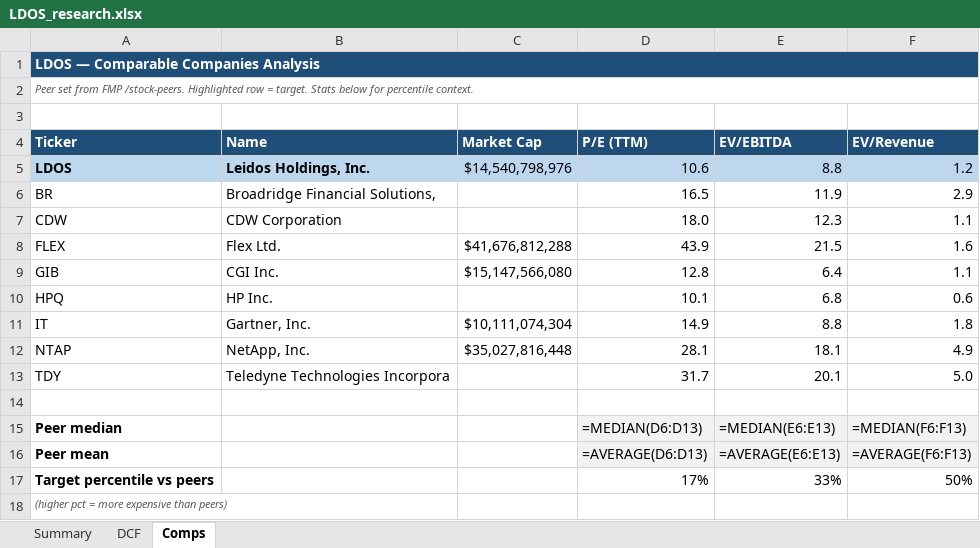
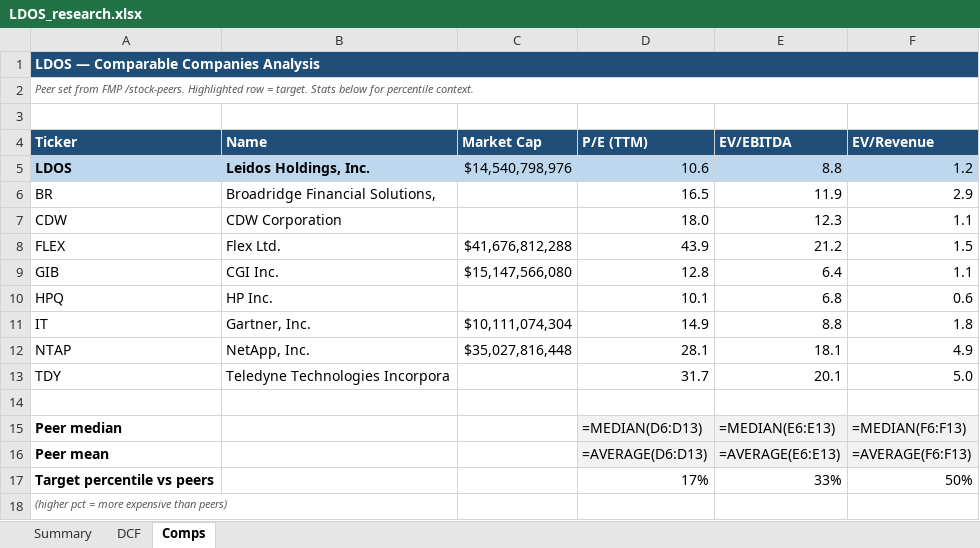
Before and after one commit to fawzisaldana-glitch/stock-alert-app, an Excel workbook: app/reports/LDOS_research.xlsx, sheet Comps, drawn as a sheet; values as stored, in another font and other column widths than the file's, no borders; formulas without a stored value are shown as written; the diff names each change by its address in the sheet, - before the commit and + after, or states it on an @@ line.

```diff
--- a/app/reports/LDOS_research.xlsx (sheet Comps)
+++ b/app/reports/LDOS_research.xlsx (sheet Comps)
-E8 (EV/EBITDA): 21.5
+E8 (EV/EBITDA): 21.2
-F8 (EV/Revenue): 1.6
+F8 (EV/Revenue): 1.5
```
Also changed, not shown: sheet Summary, app/reports/DFNS_research.xlsx, app/reports/JTGEY_research.xlsx, 11 other files.
